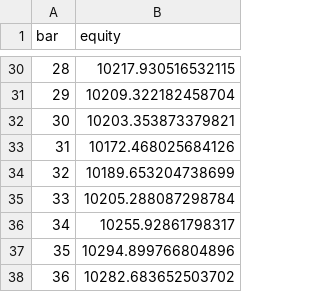
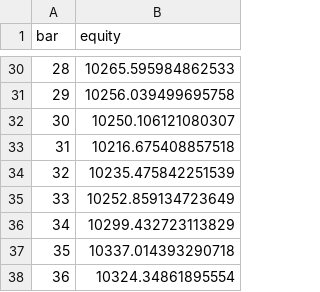
Before and after one commit to m0hd1121/XAU_Bot, a CSV file: reports/equity_curve.csv, drawn as a sheet; only a part is shown, gaps mark what is left out; the diff covers the shown part only.

```diff
--- a/reports/equity_curve.csv
+++ b/reports/equity_curve.csv
@@ -30,9 +30,9 @@ bar,equity
-28,10217.930516532115
-29,10209.322182458704
-30,10203.353873379821
-31,10172.468025684126
-32,10189.653204738699
-33,10205.288087298784
-34,10255.92861798317
-35,10294.899766804896
-36,10282.683652503702
+28,10265.595984862533
+29,10256.039499695758
+30,10250.106121080307
+31,10216.675408857518
+32,10235.475842251539
+33,10252.859134723649
+34,10299.432723113829
+35,10337.014393290718
+36,10324.34861895554
```
Also changed, not shown: 27 edited cells elsewhere in this file, reports/trade_log.csv, 2 other files.
